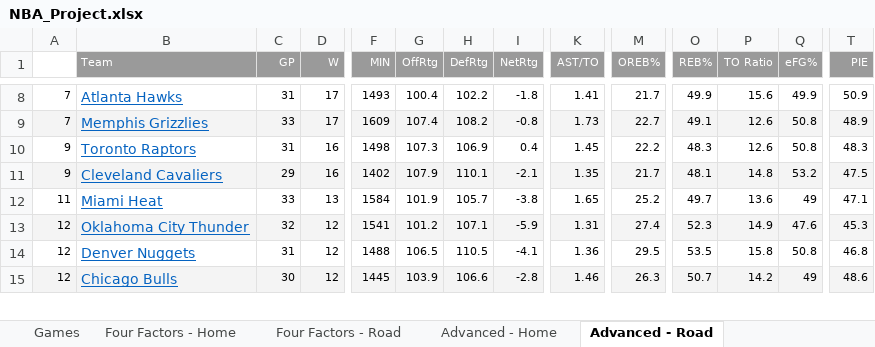
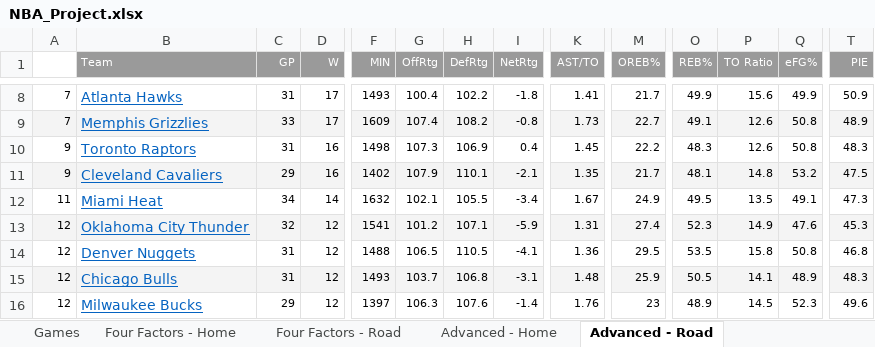
Before and after one commit to dlgoldman/DS-SF-30, an Excel workbook: final-project/3/NBA_Project.xlsx, sheet Advanced - Road, drawn as a sheet; only a part is shown, gaps mark what is left out; values as stored, in another font and other column widths than the file's, no borders; rows hold the shown columns only; the diff covers the shown part only; the diff names each change by its address in the sheet, - before the commit and + after, or states it on an @@ line.

```diff
--- a/final-project/3/NBA_Project.xlsx (sheet Advanced - Road)
+++ b/final-project/3/NBA_Project.xlsx (sheet Advanced - Road)
-C12 (GP): 33
+C12 (GP): 34
-D12 (W): 13
+D12 (W): 14
-F12 (MIN): 1584
+F12 (MIN): 1632
-G12 (OffRtg): 101.9
+G12 (OffRtg): 102.1
-H12 (DefRtg): 105.7
+H12 (DefRtg): 105.5
-I12 (NetRtg): -3.8
+I12 (NetRtg): -3.4
-K12 (AST/TO): 1.65
+K12 (AST/TO): 1.67
-M12 (OREB%): 25.2
+M12 (OREB%): 24.9
-O12 (REB%): 49.7
+O12 (REB%): 49.5
-P12 (TO Ratio): 13.6
+P12 (TO Ratio): 13.5
-Q12 (eFG%): 49
+Q12 (eFG%): 49.1
-T12 (PIE): 47.1
+T12 (PIE): 47.3
-C15 (GP): 30
+C15 (GP): 31
-F15 (MIN): 1445
+F15 (MIN): 1493
-G15 (OffRtg): 103.9
+G15 (OffRtg): 103.7
-H15 (DefRtg): 106.6
+H15 (DefRtg): 106.8
-I15 (NetRtg): -2.8
+I15 (NetRtg): -3.1
-K15 (AST/TO): 1.46
+K15 (AST/TO): 1.48
-M15 (OREB%): 26.3
+M15 (OREB%): 25.9
-O15 (REB%): 50.7
+O15 (REB%): 50.5
-P15 (TO Ratio): 14.2
+P15 (TO Ratio): 14.1
-Q15 (eFG%): 49
+Q15 (eFG%): 48.9
-T15 (PIE): 48.6
+T15 (PIE): 48.3
+row 16: 12 | Milwaukee Bucks | 29 | 12 | 1397 | 106.3 | 107.6 | -1.4 | 1.76 | 23 | 48.9 | 14.5 | 52.3 | 49.6
```
Also changed, not shown: 2 added rows, 3 removed rows, 103 edited cells and cell formats elsewhere in this sheet, sheet Games, sheet Advanced - Home, sheet Four Factors - Home, sheet Four Factors - Road, hidden cells.
